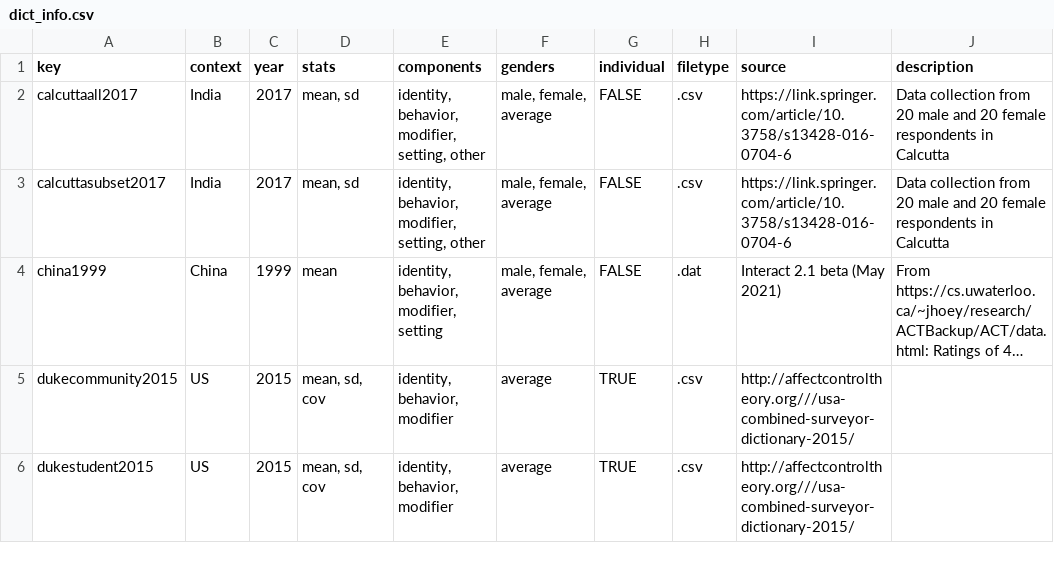
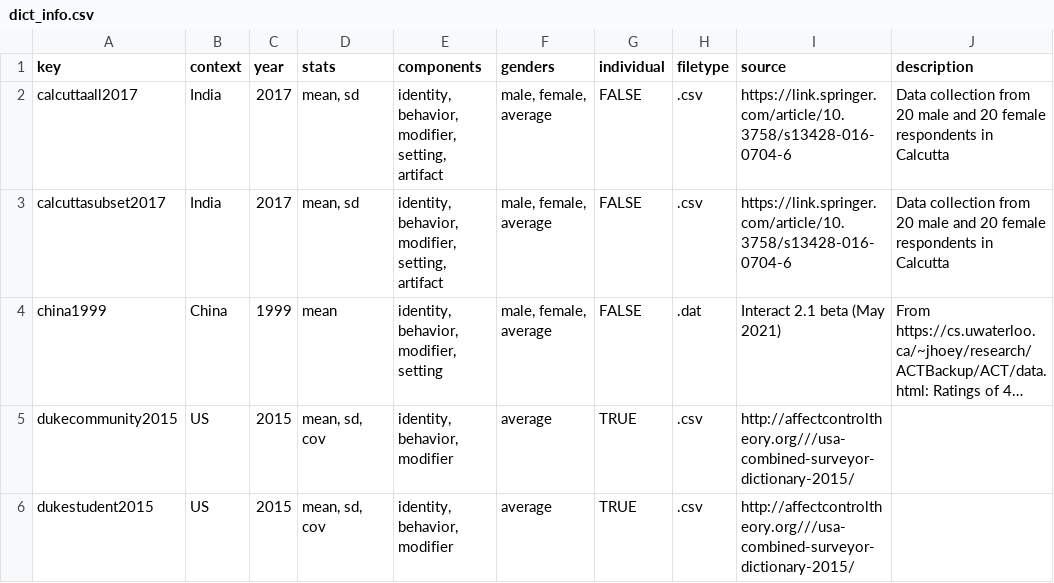
Before and after one commit to ahcombs/actdata, a CSV file: data-raw/dicts/dict_info.csv, drawn as a sheet; only a part is shown; long unchanged cells end in …; the diff names each change by its address in the sheet, - before the commit and + after, or states it on an @@ line.

```diff
--- a/data-raw/dicts/dict_info.csv
+++ b/data-raw/dicts/dict_info.csv
-E2:E3 (components): …modifier, setting, other
+E2:E3 (components): …modifier, setting, artifact
```
Also changed, not shown: 7 other files.
